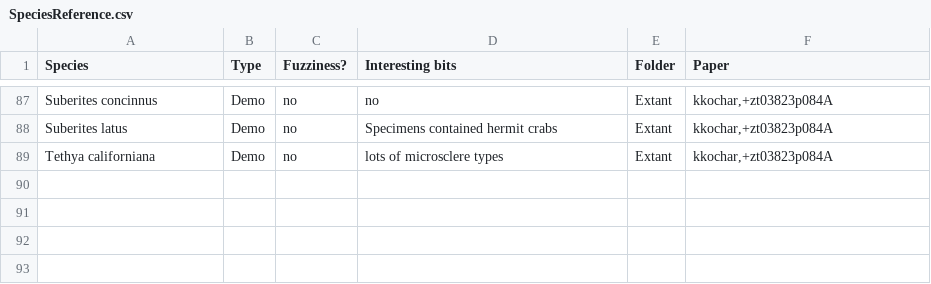
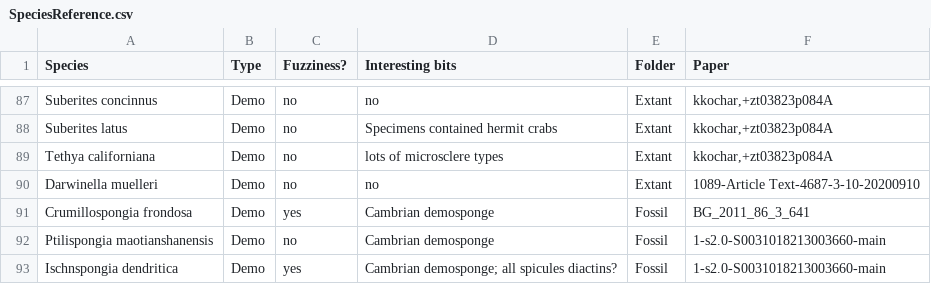
Before and after one commit to JohnAnderson2001/SpiculeComplexity, a CSV file: Matrix/SpeciesReference.csv, drawn as a sheet; only a part is shown, gaps mark what is left out; the diff names each change by its address in the sheet, - before the commit and + after, or states it on an @@ line.

Commit message:
Species Reference

```diff
--- a/Matrix/SpeciesReference.csv
+++ b/Matrix/SpeciesReference.csv
+row 90: Darwinella muelleri | Demo | no | no | Extant | 1089-Article Text-4687-3-10-20200910
+row 91: Crumillospongia frondosa | Demo | yes | Cambrian demosponge | Fossil | BG_2011_86_3_641
+row 92: Ptilispongia maotianshanensis | Demo | no | Cambrian demosponge | Fossil | 1-s2.0-S0031018213003660-main
+row 93: Ischnspongia dendritica | Demo | yes | Cambrian demosponge; all spicules diactins? | Fossil | 1-s2.0-S0031018213003660-main
```
